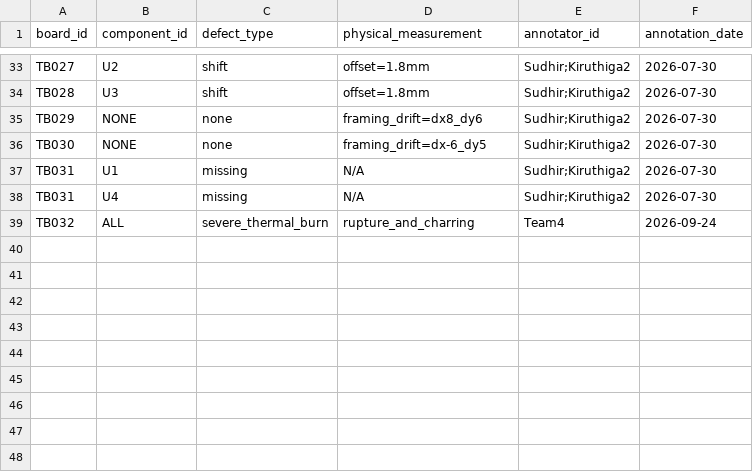
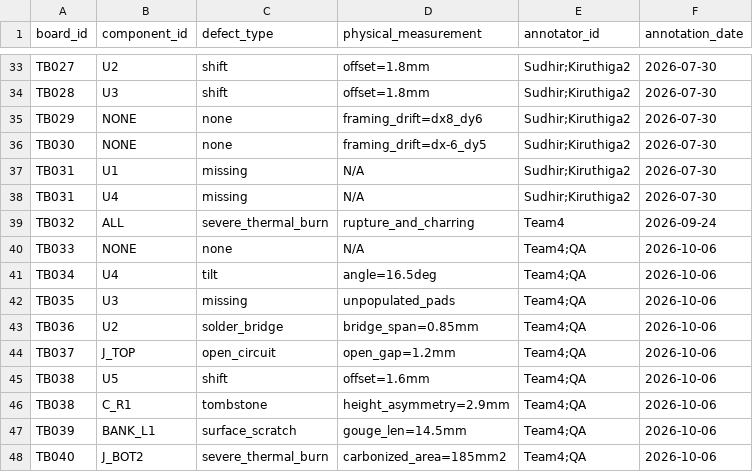
Before and after one commit to Sathishcr777/pcb-image-processing, a CSV file: evaluation/test_labels.csv, drawn as a sheet; only a part is shown, gaps mark what is left out.

Commit message:
feat: complete realistic production board dataset (TB001-TB040), 3-panel photometric stereo reflow, cross-module sync, and tech stack & test track documentation

```diff
--- a/evaluation/test_labels.csv
+++ b/evaluation/test_labels.csv
@@ -39 +39,10 @@ TB031,U4,missing,N/A,Sudhir;Kiruthiga2,2026-07-30
 TB032,ALL,severe_thermal_burn,rupture_and_charring,Team4,2026-09-24
+TB033,NONE,none,N/A,Team4;QA,2026-10-06
+TB034,U4,tilt,angle=16.5deg,Team4;QA,2026-10-06
+TB035,U3,missing,unpopulated_pads,Team4;QA,2026-10-06
+TB036,U2,solder_bridge,bridge_span=0.85mm,Team4;QA,2026-10-06
+TB037,J_TOP,open_circuit,open_gap=1.2mm,Team4;QA,2026-10-06
+TB038,U5,shift,offset=1.6mm,Team4;QA,2026-10-06
+TB038,C_R1,tombstone,height_asymmetry=2.9mm,Team4;QA,2026-10-06
+TB039,BANK_L1,surface_scratch,gouge_len=14.5mm,Team4;QA,2026-10-06
+TB040,J_BOT2,severe_thermal_burn,carbonized_area=185mm2,Team4;QA,2026-10-06
```
Also changed, not shown: 56 other files.
